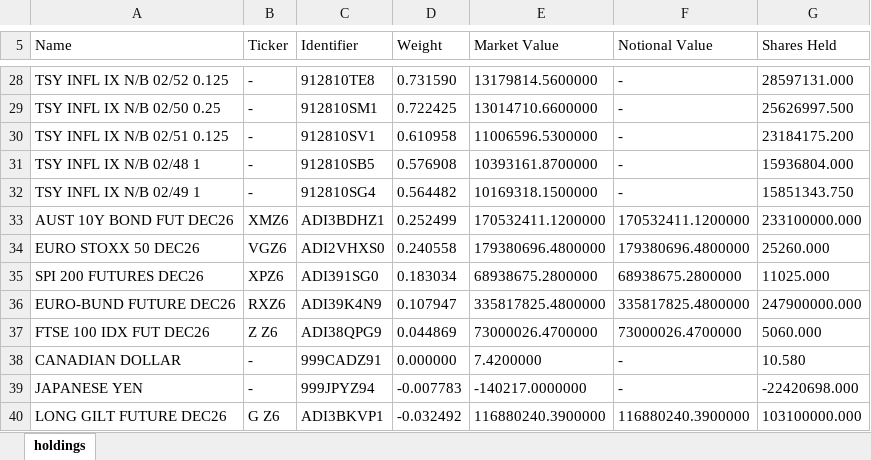
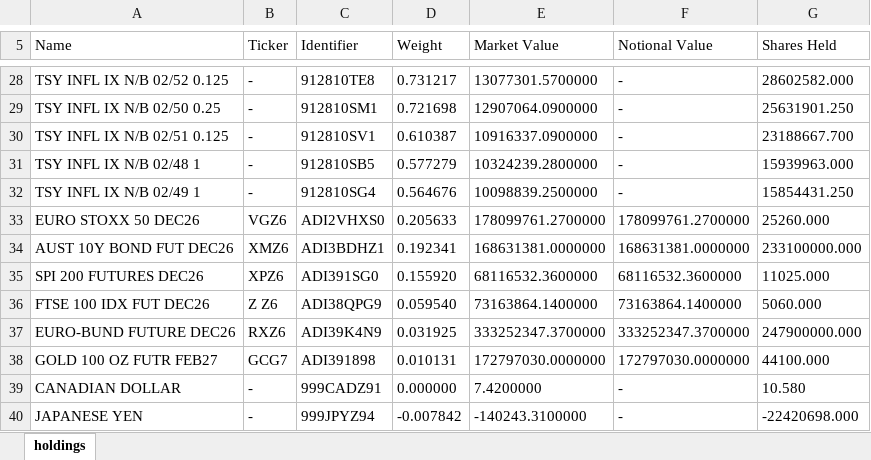
Before and after one commit to stahlan/allw-holdings-mirror, an Excel workbook: latest/allw-latest.xlsx, sheet holdings, drawn as a sheet; only a part is shown, gaps mark what is left out; values as stored, in another font and other column widths than the file's, no borders; removed rows and columns are numbered as before the commit, all else as after; the diff covers the shown part only; the diff names each change by its address in the sheet, - before the commit and + after, or states it on an @@ line.

```diff
--- a/latest/allw-latest.xlsx (sheet holdings)
+++ b/latest/allw-latest.xlsx (sheet holdings)
-D28 (Weight): 0.731590
+D28 (Weight): 0.731217
-E28 (Market Value): 13179814.5600000
+E28 (Market Value): 13077301.5700000
-G28 (Shares Held): 28597131.000
+G28 (Shares Held): 28602582.000
-D29 (Weight): 0.722425
+D29 (Weight): 0.721698
-E29 (Market Value): 13014710.6600000
+E29 (Market Value): 12907064.0900000
-G29 (Shares Held): 25626997.500
+G29 (Shares Held): 25631901.250
-D30 (Weight): 0.610958
+D30 (Weight): 0.610387
-E30 (Market Value): 11006596.5300000
+E30 (Market Value): 10916337.0900000
-G30 (Shares Held): 23184175.200
+G30 (Shares Held): 23188667.700
-D31 (Weight): 0.576908
+D31 (Weight): 0.577279
-E31 (Market Value): 10393161.8700000
+E31 (Market Value): 10324239.2800000
-G31 (Shares Held): 15936804.000
+G31 (Shares Held): 15939963.000
-D32 (Weight): 0.564482
+D32 (Weight): 0.564676
-E32 (Market Value): 10169318.1500000
+E32 (Market Value): 10098839.2500000
-G32 (Shares Held): 15851343.750
+G32 (Shares Held): 15854431.250
-row 33: AUST 10Y BOND FUT DEC26 | XMZ6 | ADI3BDHZ1 | 0.252499 | 170532411.1200000 | 170532411.1200000 | 233100000.000
-D33 (Weight): 0.240558
+D33 (Weight): 0.205633
-E33 (Market Value): 179380696.4800000
+E33 (Market Value): 178099761.2700000
-F33 (Notional Value): 179380696.4800000
+F33 (Notional Value): 178099761.2700000
+row 34: AUST 10Y BOND FUT DEC26 | XMZ6 | ADI3BDHZ1 | 0.192341 | 168631381.0000000 | 168631381.0000000 | 233100000.000
-D35 (Weight): 0.183034
+D35 (Weight): 0.155920
-E35 (Market Value): 68938675.2800000
+E35 (Market Value): 68116532.3600000
-F35 (Notional Value): 68938675.2800000
+F35 (Notional Value): 68116532.3600000
-row 36: EURO-BUND FUTURE DEC26 | RXZ6 | ADI39K4N9 | 0.107947 | 335817825.4800000 | 335817825.4800000 | 247900000.000
-D36 (Weight): 0.044869
+D36 (Weight): 0.059540
-E36 (Market Value): 73000026.4700000
+E36 (Market Value): 73163864.1400000
-F36 (Notional Value): 73000026.4700000
+F36 (Notional Value): 73163864.1400000
+row 37: EURO-BUND FUTURE DEC26 | RXZ6 | ADI39K4N9 | 0.031925 | 333252347.3700000 | 333252347.3700000 | 247900000.000
+row 38: GOLD 100 OZ FUTR FEB27 | GCG7 | ADI391898 | 0.010131 | 172797030.0000000 | 172797030.0000000 | 44100.000
-D40 (Weight): -0.007783
+D40 (Weight): -0.007842
-E40 (Market Value): -140217.0000000
+E40 (Market Value): -140243.3100000
-row 40: LONG GILT FUTURE DEC26 | G Z6 | ADI3BKVP1 | -0.032492 | 116880240.3900000 | 116880240.3900000 | 103100000.000
```
Also changed, not shown: 2 added rows, 2 removed rows and 77 edited cells elsewhere in this sheet, 2 other files.
